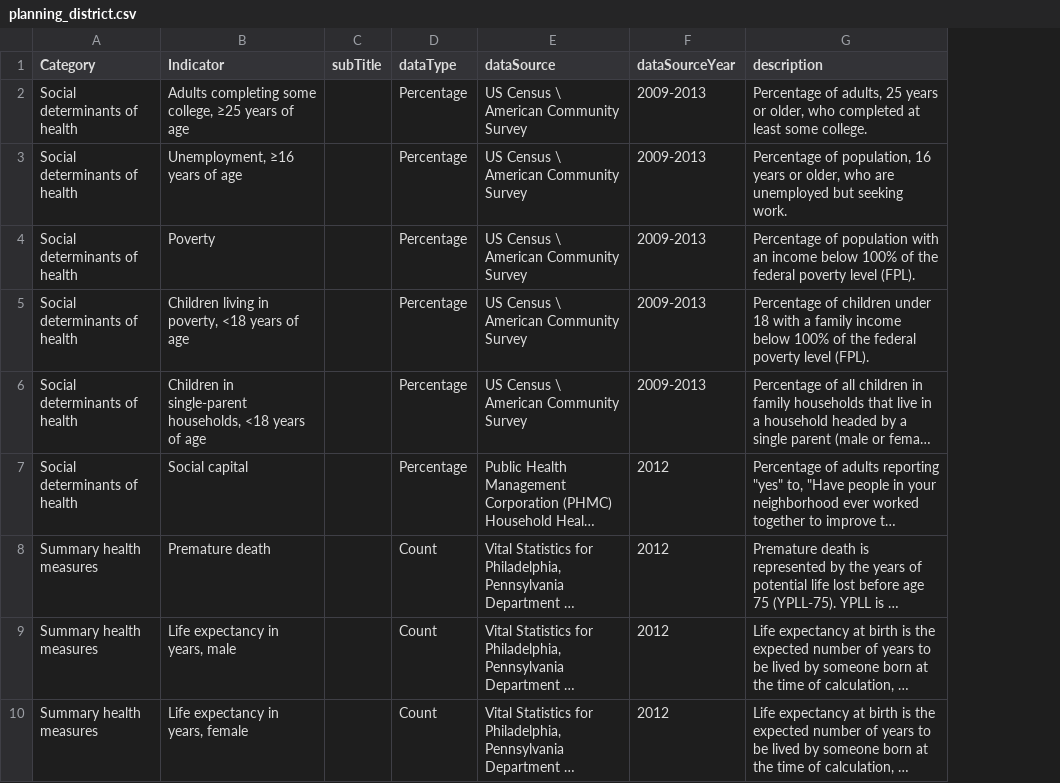
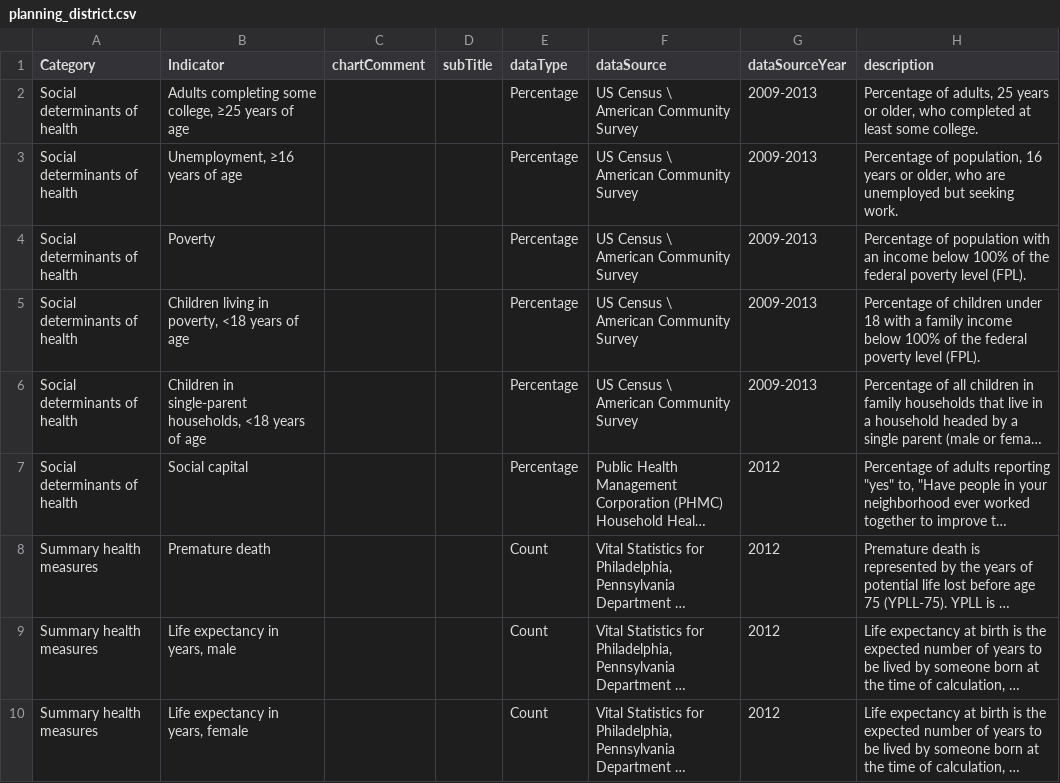
Before and after one commit to timwis/sheetstat, a CSV file: _data/planning_district.csv, drawn as a sheet; only a part is shown; long unchanged cells end in …; the diff names each change by its address in the sheet, - before the commit and + after, or states it on an @@ line.

Commit message:
add chartComment column

```diff
--- a/_data/planning_district.csv
+++ b/_data/planning_district.csv
+column C (chartComment), empty
```
